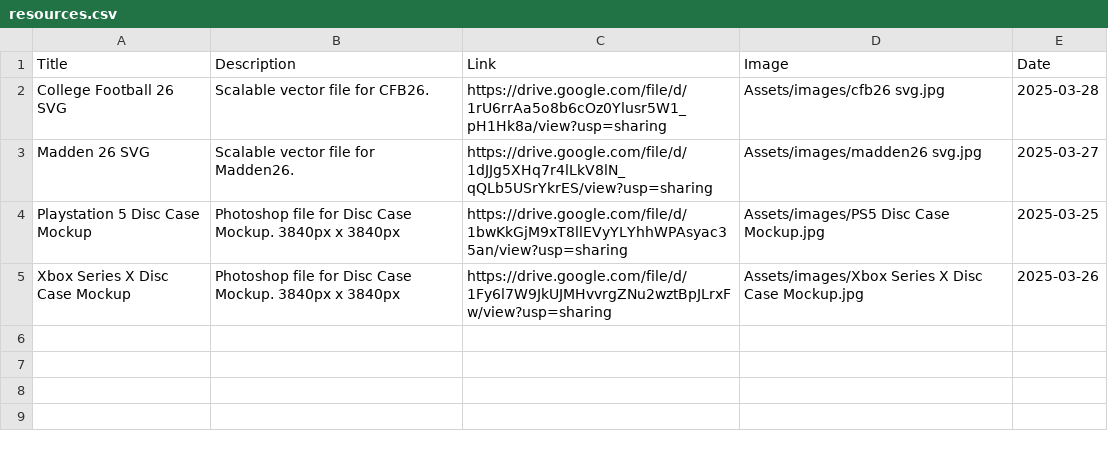
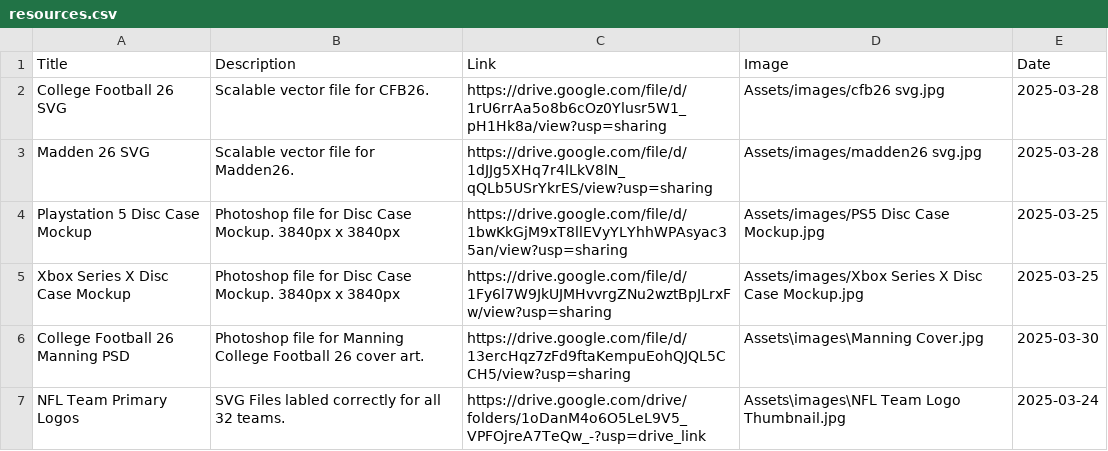
Before and after one commit to cjur/portfolio, a CSV file: docs/Assets/resources.csv, drawn as a sheet.

```diff
--- a/docs/Assets/resources.csv
+++ b/docs/Assets/resources.csv
@@ -2,4 +2,6 @@ Title,Description,Link,Image,Date
 College Football 26 SVG,Scalable vector file for CFB26.,https://drive.google.com/file/d/1rU6rrAa5o8b6cOz0Ylusr5W1_pH1Hk8a/view?usp=sharing,Assets/images/cfb26 svg.jpg,2025-03-28
-Madden 26 SVG,Scalable vector file for Madden26.,https://drive.google.com/file/d/1dJJg5XHq7r4lLkV8lN_qQLb5USrYkrES/view?usp=sharing,Assets/images/madden26 svg.jpg,2025-03-27
+Madden 26 SVG,Scalable vector file for Madden26.,https://drive.google.com/file/d/1dJJg5XHq7r4lLkV8lN_qQLb5USrYkrES/view?usp=sharing,Assets/images/madden26 svg.jpg,2025-03-28
 Playstation 5 Disc Case Mockup,Photoshop file for Disc Case Mockup. 3840px x 3840px,https://drive.google.com/file/d/1bwKkGjM9xT8llEVyYLYhhWPAsyac35an/view?usp=sharing,Assets/images/PS5 Disc Case Mockup.jpg,2025-03-25
-Xbox Series X Disc Case Mockup,Photoshop file for Disc Case Mockup. 3840px x 3840px,https://drive.google.com/file/d/1Fy6l7W9JkUJMHvvrgZNu2wztBpJLrxFw/view?usp=sharing,Assets/images/Xbox Series X Disc Case Mockup.jpg,2025-03-26
+Xbox Series X Disc Case Mockup,Photoshop file for Disc Case Mockup. 3840px x 3840px,https://drive.google.com/file/d/1Fy6l7W9JkUJMHvvrgZNu2wztBpJLrxFw/view?usp=sharing,Assets/images/Xbox Series X Disc Case Mockup.jpg,2025-03-25
+College Football 26 Manning PSD,Photoshop file for Manning College Football 26 cover art.,https://drive.google.com/file/d/13ercHqz7zFd9ftaKempuEohQJQL5CCH5/view?usp=sharing,Assets\images\Manning Cover.jpg,2025-03-30
+NFL Team Primary Logos,SVG Files labled correctly for all 32 teams.,https://drive.google.com/drive/folders/1oDanM4o6O5LeL9V5_VPFOjreA7TeQw_-?usp=drive_link,Assets\images\NFL Team Logo Thumbnail.jpg,2025-03-24
```
Also changed, not shown: 2 other files.
